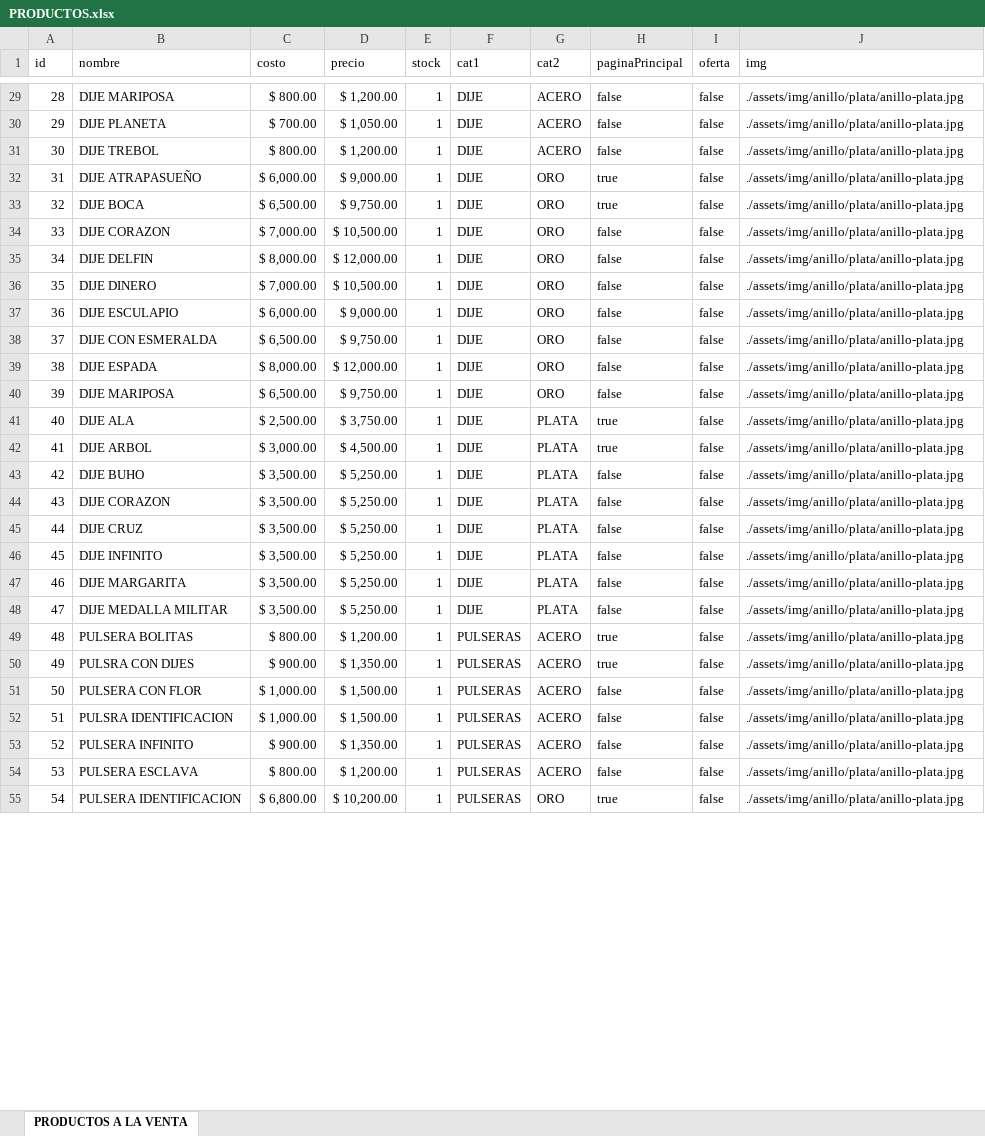
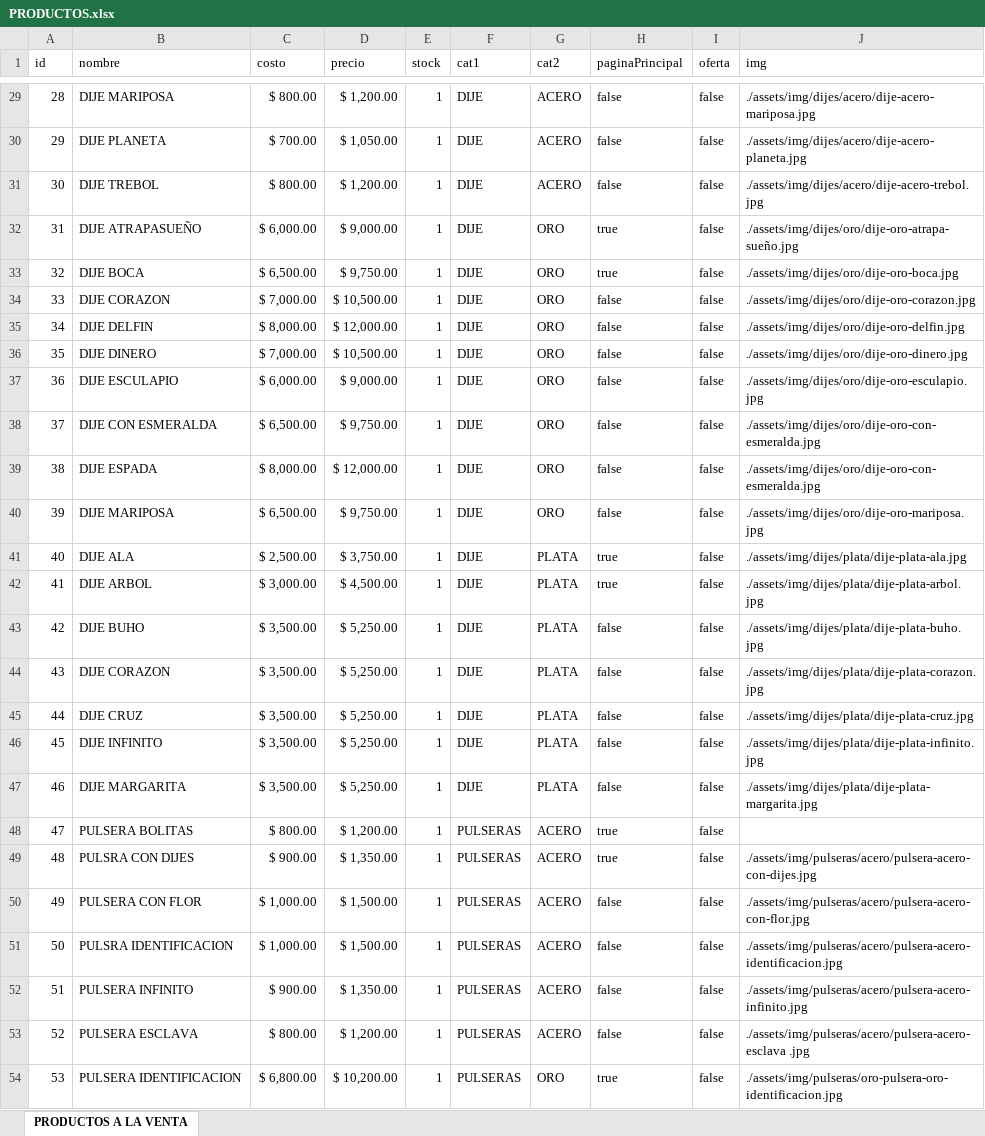
Before and after one commit to notsag01/pyass, an Excel workbook: PRODUCTOS.xlsx, sheet PRODUCTOS A LA VENTA, drawn as a sheet; only a part is shown, gaps mark what is left out; values as stored, in another font and other column widths than the file's, no borders; removed rows and columns are numbered as before the commit, all else as after; the diff covers the shown part only; the diff names each change by its address in the sheet, - before the commit and + after, or states it on an @@ line.

```diff
--- a/PRODUCTOS.xlsx (sheet PRODUCTOS A LA VENTA)
+++ b/PRODUCTOS.xlsx (sheet PRODUCTOS A LA VENTA)
-J29 (img): ./assets/img/anillo/plata/anillo-plata.jpg
+J29 (img): ./assets/img/dijes/acero/dije-acero-mariposa.jpg
-J30 (img): ./assets/img/anillo/plata/anillo-plata.jpg
+J30 (img): ./assets/img/dijes/acero/dije-acero-planeta.jpg
-J31 (img): ./assets/img/anillo/plata/anillo-plata.jpg
+J31 (img): ./assets/img/dijes/acero/dije-acero-trebol.jpg
-J32 (img): ./assets/img/anillo/plata/anillo-plata.jpg
+J32 (img): ./assets/img/dijes/oro/dije-oro-atrapa-sueño.jpg
-J33 (img): ./assets/img/anillo/plata/anillo-plata.jpg
+J33 (img): ./assets/img/dijes/oro/dije-oro-boca.jpg
-J34 (img): ./assets/img/anillo/plata/anillo-plata.jpg
+J34 (img): ./assets/img/dijes/oro/dije-oro-corazon.jpg
-J35 (img): ./assets/img/anillo/plata/anillo-plata.jpg
+J35 (img): ./assets/img/dijes/oro/dije-oro-delfin.jpg
-J36 (img): ./assets/img/anillo/plata/anillo-plata.jpg
+J36 (img): ./assets/img/dijes/oro/dije-oro-dinero.jpg
-J37 (img): ./assets/img/anillo/plata/anillo-plata.jpg
+J37 (img): ./assets/img/dijes/oro/dije-oro-esculapio.jpg
-J38:J39 (img): ./assets/img/anillo/plata/anillo-plata.jpg
+J38:J39 (img): ./assets/img/dijes/oro/dije-oro-con-esmeralda.jpg
-J40 (img): ./assets/img/anillo/plata/anillo-plata.jpg
+J40 (img): ./assets/img/dijes/oro/dije-oro-mariposa.jpg
-J41 (img): ./assets/img/anillo/plata/anillo-plata.jpg
+J41 (img): ./assets/img/dijes/plata/dije-plata-ala.jpg
-J42 (img): ./assets/img/anillo/plata/anillo-plata.jpg
+J42 (img): ./assets/img/dijes/plata/dije-plata-arbol.jpg
-J43 (img): ./assets/img/anillo/plata/anillo-plata.jpg
+J43 (img): ./assets/img/dijes/plata/dije-plata-buho.jpg
-J44 (img): ./assets/img/anillo/plata/anillo-plata.jpg
+J44 (img): ./assets/img/dijes/plata/dije-plata-corazon.jpg
-J45 (img): ./assets/img/anillo/plata/anillo-plata.jpg
+J45 (img): ./assets/img/dijes/plata/dije-plata-cruz.jpg
-J46 (img): ./assets/img/anillo/plata/anillo-plata.jpg
+J46 (img): ./assets/img/dijes/plata/dije-plata-infinito.jpg
-J47 (img): ./assets/img/anillo/plata/anillo-plata.jpg
+J47 (img): ./assets/img/dijes/plata/dije-plata-margarita.jpg
-row 48: 47 | DIJE MEDALLA MILITAR | $ 3,500.00 | $ 5,250.00 | 1 | DIJE | PLATA | false | false | ./assets/img/anillo/plata/anillo-plata.jpg
@@ column A (id) renumbered from row 48 down @@
-J48 (img): ./assets/img/anillo/plata/anillo-plata.jpg
+J48 (img): (empty)
-J49 (img): ./assets/img/anillo/plata/anillo-plata.jpg
+J49 (img): ./assets/img/pulseras/acero/pulsera-acero-con-dijes.jpg
-J50 (img): ./assets/img/anillo/plata/anillo-plata.jpg
+J50 (img): ./assets/img/pulseras/acero/pulsera-acero-con-flor.jpg
-J51 (img): ./assets/img/anillo/plata/anillo-plata.jpg
+J51 (img): ./assets/img/pulseras/acero/pulsera-acero-identificacion.jpg
-J52 (img): ./assets/img/anillo/plata/anillo-plata.jpg
+J52 (img): ./assets/img/pulseras/acero/pulsera-acero-infinito.jpg
-J53 (img): ./assets/img/anillo/plata/anillo-plata.jpg
+J53 (img): ./assets/img/pulseras/acero/pulsera-acero-esclava .jpg
-J54 (img): ./assets/img/anillo/plata/anillo-plata.jpg
+J54 (img): ./assets/img/pulseras/oro-pulsera-oro-identificacion.jpg
```
Also changed, not shown: 38 edited cells elsewhere in this sheet, formulas that keep their value, RUTA DE IMAGNES.xlsx, 4 other files.
